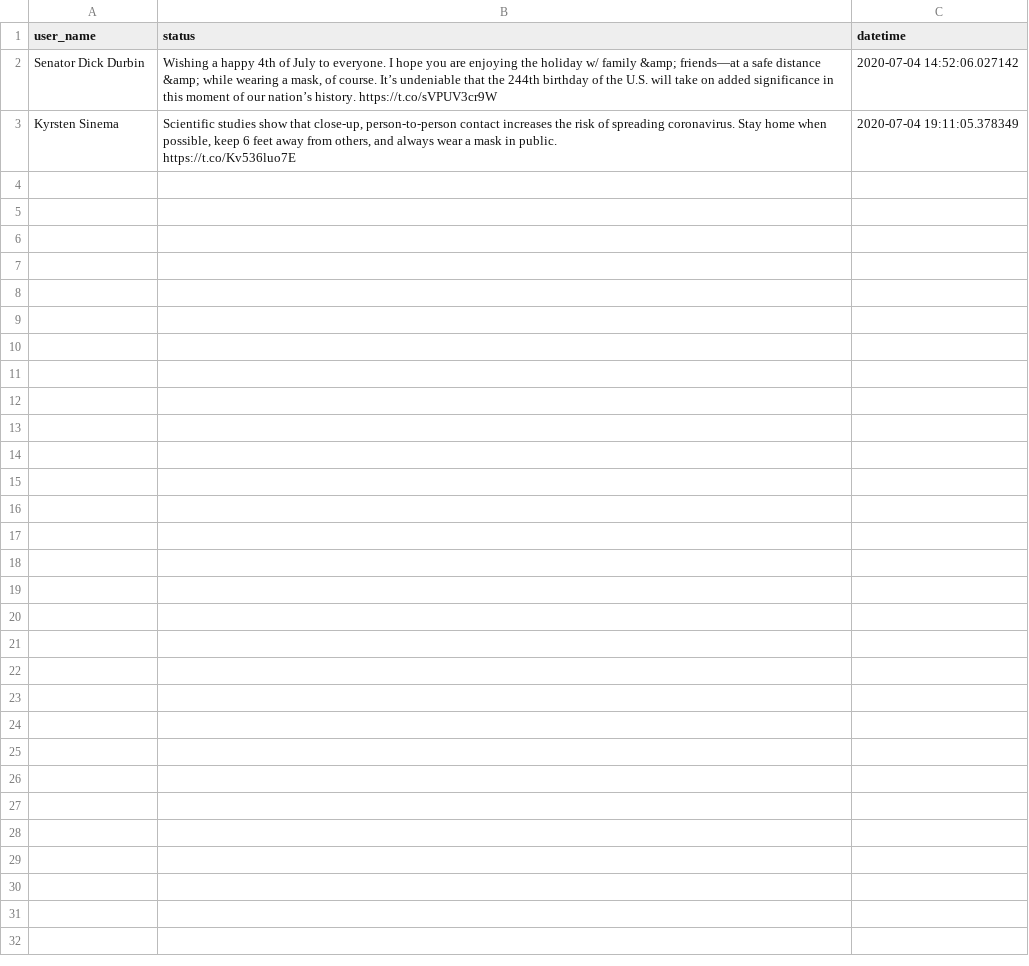
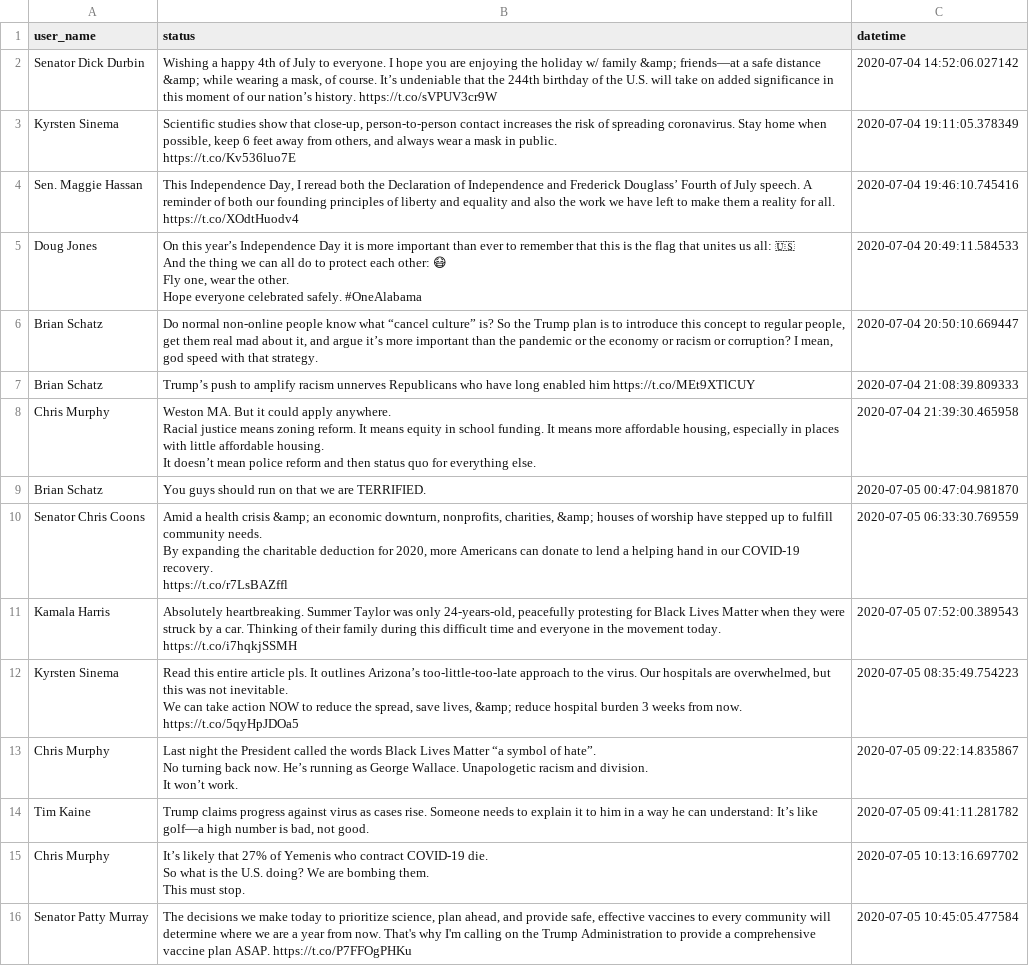
Before and after one commit to DanFilla/Twitter-API, a CSV file: Democrats/data/dem_data/dem_status_data.csv, drawn as a sheet; ↵ is a line break in a cell; the diff names each change by its address in the sheet, - before the commit and + after, or states it on an @@ line.

```diff
--- a/Democrats/data/dem_data/dem_status_data.csv
+++ b/Democrats/data/dem_data/dem_status_data.csv
+row 4: Sen. Maggie Hassan | This Independence Day, I reread both the Declaration of Independence and Frederick Douglass’ Fourth of July speech. A reminder of both our founding principles of liberty and equality and also the work we have left to make them a reality for all. https://t.co/XOdtHuodv4 | 2020-07-04 19:46:10.745416
+row 5: Doug Jones | On this year’s Independence Day it is more important than ever to remember that this is the flag that unites us all: 🇺🇸 ↵ And the thing we can all do to protect each other: 😷 ↵ Fly one, wear the other. ↵ Hope everyone celebrated safely. #OneAlabama | 2020-07-04 20:49:11.584533
+row 6: Brian Schatz | Do normal non-online people know what “cancel culture” is? So the Trump plan is to introduce this concept to regular people, get them real mad about it, and argue it’s more important than the pandemic or the economy or racism or corruption? I mean, god speed with that strategy. | 2020-07-04 20:50:10.669447
+row 7: Brian Schatz | Trump’s push to amplify racism unnerves Republicans who have long enabled him https://t.co/MEt9XTlCUY | 2020-07-04 21:08:39.809333
+row 8: Chris Murphy | Weston MA. But it could apply anywhere. ↵ Racial justice means zoning reform. It means equity in school funding. It means more affordable housing, especially in places with little affordable housing. ↵ It doesn’t mean police reform and then status quo for everything else. | 2020-07-04 21:39:30.465958
+row 9: Brian Schatz | You guys should run on that we are TERRIFIED. | 2020-07-05 00:47:04.981870
+row 10: Senator Chris Coons | Amid a health crisis &amp; an economic downturn, nonprofits, charities, &amp; houses of worship have stepped up to fulfill community needs. ↵ By expanding the charitable deduction for 2020, more Americans can donate to lend a helping hand in our COVID-19 recovery. ↵ https://t.co/r7LsBAZffl | 2020-07-05 06:33:30.769559
+row 11: Kamala Harris | Absolutely heartbreaking. Summer Taylor was only 24-years-old, peacefully protesting for Black Lives Matter when they were struck by a car. Thinking of their family during this difficult time and everyone in the movement today. https://t.co/i7hqkjSSMH | 2020-07-05 07:52:00.389543
+row 12: Kyrsten Sinema | Read this entire article pls. It outlines Arizona’s too-little-too-late approach to the virus. Our hospitals are overwhelmed, but this was not inevitable. ↵ We can take action NOW to reduce the spread, save lives, &amp; reduce hospital burden 3 weeks from now. https://t.co/5qyHpJDOa5 | 2020-07-05 08:35:49.754223
+row 13: Chris Murphy | Last night the President called the words Black Lives Matter “a symbol of hate”. ↵ No turning back now. He’s running as George Wallace. Unapologetic racism and division. ↵ It won’t work. | 2020-07-05 09:22:14.835867
+row 14: Tim Kaine | Trump claims progress against virus as cases rise. Someone needs to explain it to him in a way he can understand: It’s like golf—a high number is bad, not good. | 2020-07-05 09:41:11.281782
+row 15: Chris Murphy | It’s likely that 27% of Yemenis who contract COVID-19 die. ↵ So what is the U.S. doing? We are bombing them. ↵ This must stop. | 2020-07-05 10:13:16.697702
+row 16: Senator Patty Murray | The decisions we make today to prioritize science, plan ahead, and provide safe, effective vaccines to every community will determine where we are a year from now. That's why I'm calling on the Trump Administration to provide a comprehensive vaccine plan ASAP. https://t.co/P7FFOgPHKu | 2020-07-05 10:45:05.477584
```
Also changed, not shown: Republicans/data/rep_data/rep_status_data.csv, 3 other files.
